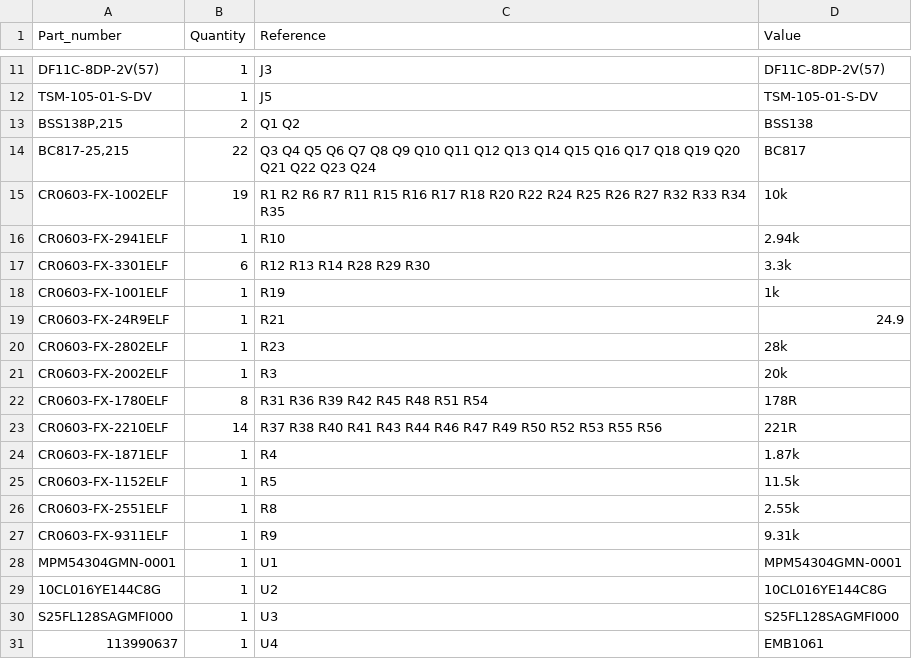
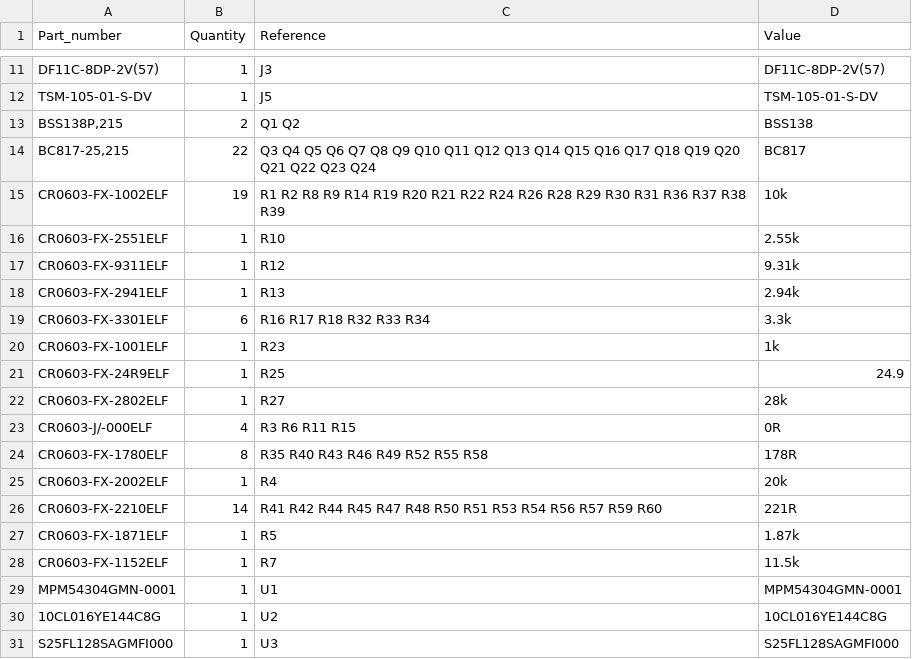
Before and after one commit to lsartory/LitterRobot, a CSV file: PCB/LitterRobot_BOM.csv, drawn as a sheet; only a part is shown, gaps mark what is left out; the shorter side is filled out with more unchanged rows.

```diff
--- a/PCB/LitterRobot_BOM.csv
+++ b/PCB/LitterRobot_BOM.csv
@@ -14,15 +14,16 @@ TSM-105-01-S-DV,1,J5,TSM-105-01-S-DV
 "BC817-25,215",22,Q3 Q4 Q5 Q6 Q7 Q8 Q9 Q10 Q11 Q12 Q13 Q14 Q15 Q16 Q17 Q18 Q19 Q20 Q21 Q22 Q23 Q24,BC817
-CR0603-FX-1002ELF,19,R1 R2 R6 R7 R11 R15 R16 R17 R18 R20 R22 R24 R25 R26 R27 R32 R33 R34 R35,10k
-CR0603-FX-2941ELF,1,R10,2.94k
-CR0603-FX-3301ELF,6,R12 R13 R14 R28 R29 R30,3.3k
-CR0603-FX-1001ELF,1,R19,1k
-CR0603-FX-24R9ELF,1,R21,24.9
-CR0603-FX-2802ELF,1,R23,28k
-CR0603-FX-2002ELF,1,R3,20k
-CR0603-FX-1780ELF,8,R31 R36 R39 R42 R45 R48 R51 R54,178R
-CR0603-FX-2210ELF,14,R37 R38 R40 R41 R43 R44 R46 R47 R49 R50 R52 R53 R55 R56,221R
-CR0603-FX-1871ELF,1,R4,1.87k
-CR0603-FX-1152ELF,1,R5,11.5k
-CR0603-FX-2551ELF,1,R8,2.55k
-CR0603-FX-9311ELF,1,R9,9.31k
+CR0603-FX-1002ELF,19,R1 R2 R8 R9 R14 R19 R20 R21 R22 R24 R26 R28 R29 R30 R31 R36 R37 R38 R39,10k
+CR0603-FX-2551ELF,1,R10,2.55k
+CR0603-FX-9311ELF,1,R12,9.31k
+CR0603-FX-2941ELF,1,R13,2.94k
+CR0603-FX-3301ELF,6,R16 R17 R18 R32 R33 R34,3.3k
+CR0603-FX-1001ELF,1,R23,1k
+CR0603-FX-24R9ELF,1,R25,24.9
+CR0603-FX-2802ELF,1,R27,28k
+CR0603-J/-000ELF,4,R3 R6 R11 R15,0R
+CR0603-FX-1780ELF,8,R35 R40 R43 R46 R49 R52 R55 R58,178R
+CR0603-FX-2002ELF,1,R4,20k
+CR0603-FX-2210ELF,14,R41 R42 R44 R45 R47 R48 R50 R51 R53 R54 R56 R57 R59 R60,221R
+CR0603-FX-1871ELF,1,R5,1.87k
+CR0603-FX-1152ELF,1,R7,11.5k
 MPM54304GMN-0001,1,U1,MPM54304GMN-0001
```
Also changed, not shown: 17 other files.
